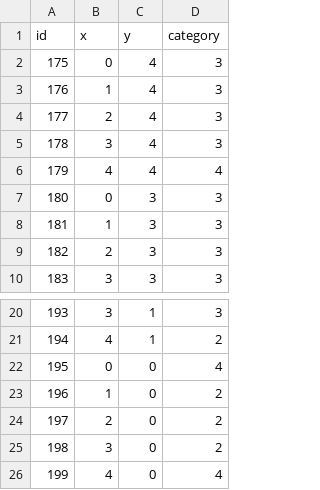
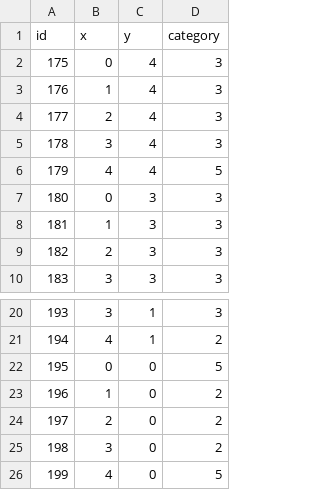
Before and after one commit to kameusagi/Carcassonne, a CSV file: タイル/tile08.csv, drawn as a sheet; only a part is shown, gaps mark what is left out.

```diff
--- a/タイル/tile08.csv
+++ b/タイル/tile08.csv
@@ -5,3 +5,3 @@ id,x,y,category
 178,3,4,3
-179,4,4,4
+179,4,4,5
 180,0,3,3
@@ -21,3 +21,3 @@ id,x,y,category
 194,4,1,2
-195,0,0,4
+195,0,0,5
 196,1,0,2
@@ -25,2 +25,2 @@ id,x,y,category
 198,3,0,2
-199,4,0,4
+199,4,0,5
```
Also changed, not shown: タイル/tile03.csv, タイル/tile04.csv, 19 other files.
